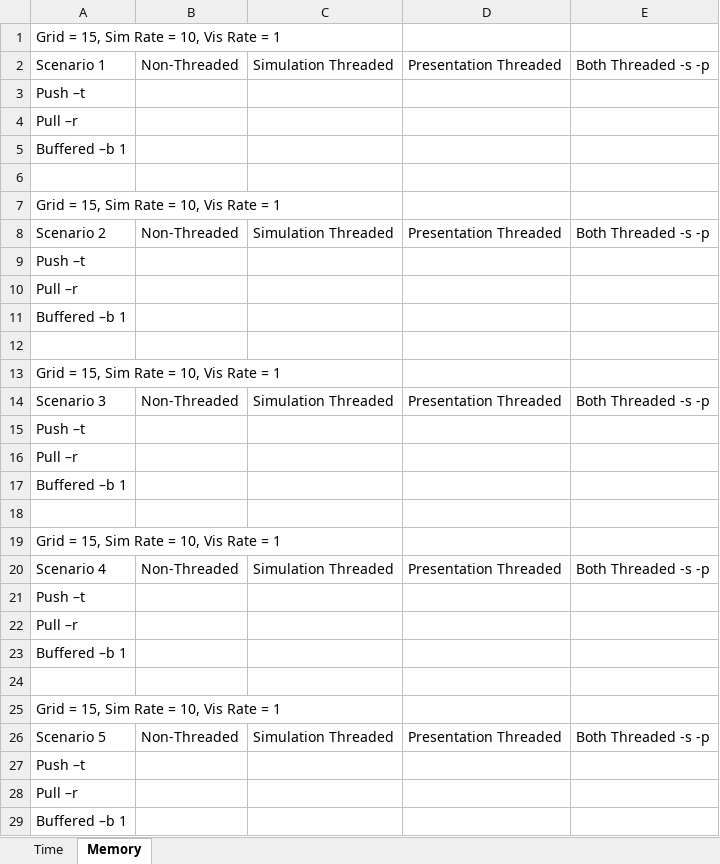
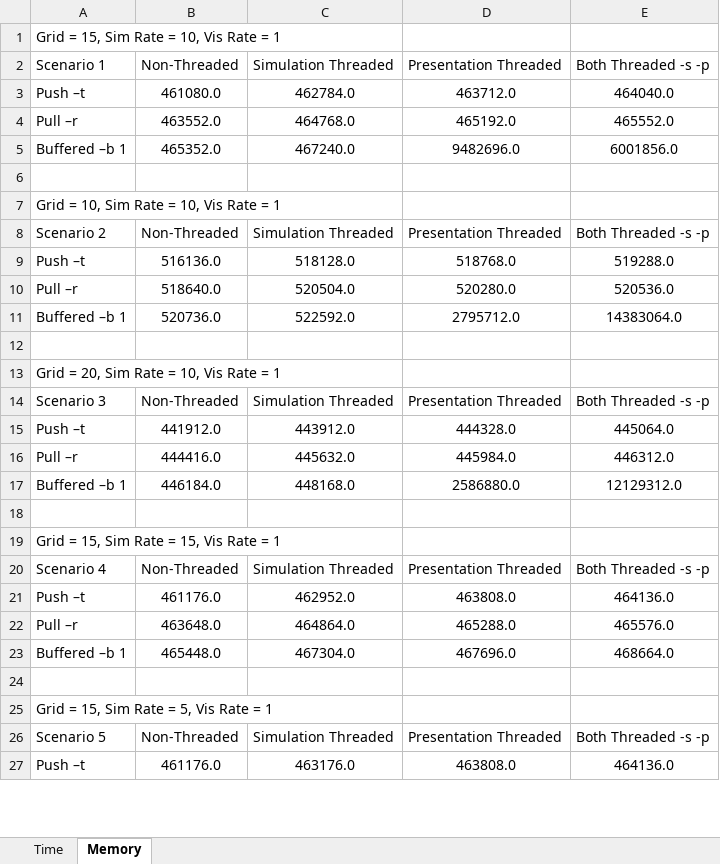
Before and after one commit to pmaserrat/HeatedEarth, an Excel workbook: Project2 Data Spreadsheet & Chart_v1.xlsx, sheet Memory, drawn as a sheet; only a part is shown; values as stored, in another font and other column widths than the file's, no borders; charts and pictures not drawn; removed rows and columns are numbered as before the commit, all else as after; the diff covers the shown part only; the diff names each change by its address in the sheet, - before the commit and + after, or states it on an @@ line.

```diff
--- a/Project2 Data Spreadsheet & Chart_v1.xlsx (sheet Memory)
+++ b/Project2 Data Spreadsheet & Chart_v1.xlsx (sheet Memory)
-row 3: Push –t
-row 4: Pull –r
-row 5: Buffered –b 1
+row 3: Push –t | 461080.0 | 462784.0 | 463712.0 | 464040.0
+row 4: Pull –r | 463552.0 | 464768.0 | 465192.0 | 465552.0
+row 5: Buffered –b 1 | 465352.0 | 467240.0 | 9482696.0 | 6001856.0
-A7: Grid = 15, Sim Rate = 10, Vis Rate = 1
+A7: Grid = 10, Sim Rate = 10, Vis Rate = 1
-row 9: Push –t
-row 10: Pull –r
-row 11: Buffered –b 1
+row 9: Push –t | 516136.0 | 518128.0 | 518768.0 | 519288.0
+row 10: Pull –r | 518640.0 | 520504.0 | 520280.0 | 520536.0
+row 11: Buffered –b 1 | 520736.0 | 522592.0 | 2795712.0 | 14383064.0
-A13: Grid = 15, Sim Rate = 10, Vis Rate = 1
+A13: Grid = 20, Sim Rate = 10, Vis Rate = 1
-row 15: Push –t
-row 16: Pull –r
-row 17: Buffered –b 1
+row 15: Push –t | 441912.0 | 443912.0 | 444328.0 | 445064.0
+row 16: Pull –r | 444416.0 | 445632.0 | 445984.0 | 446312.0
+row 17: Buffered –b 1 | 446184.0 | 448168.0 | 2586880.0 | 12129312.0
-A19: Grid = 15, Sim Rate = 10, Vis Rate = 1
+A19: Grid = 15, Sim Rate = 15, Vis Rate = 1
-row 21: Push –t
-row 22: Pull –r
-row 23: Buffered –b 1
+row 21: Push –t | 461176.0 | 462952.0 | 463808.0 | 464136.0
+row 22: Pull –r | 463648.0 | 464864.0 | 465288.0 | 465576.0
+row 23: Buffered –b 1 | 465448.0 | 467304.0 | 467696.0 | 468664.0
-A25: Grid = 15, Sim Rate = 10, Vis Rate = 1
+A25: Grid = 15, Sim Rate = 5, Vis Rate = 1
-row 27: Push –t
-row 28: Pull –r
-row 29: Buffered –b 1
+row 27: Push –t | 461176.0 | 463176.0 | 463808.0 | 464136.0
```
Also changed, not shown: 8 added rows, 6 removed rows and 2 edited cells elsewhere in this sheet, sheet Time, charts or pictures, 1 other file.
